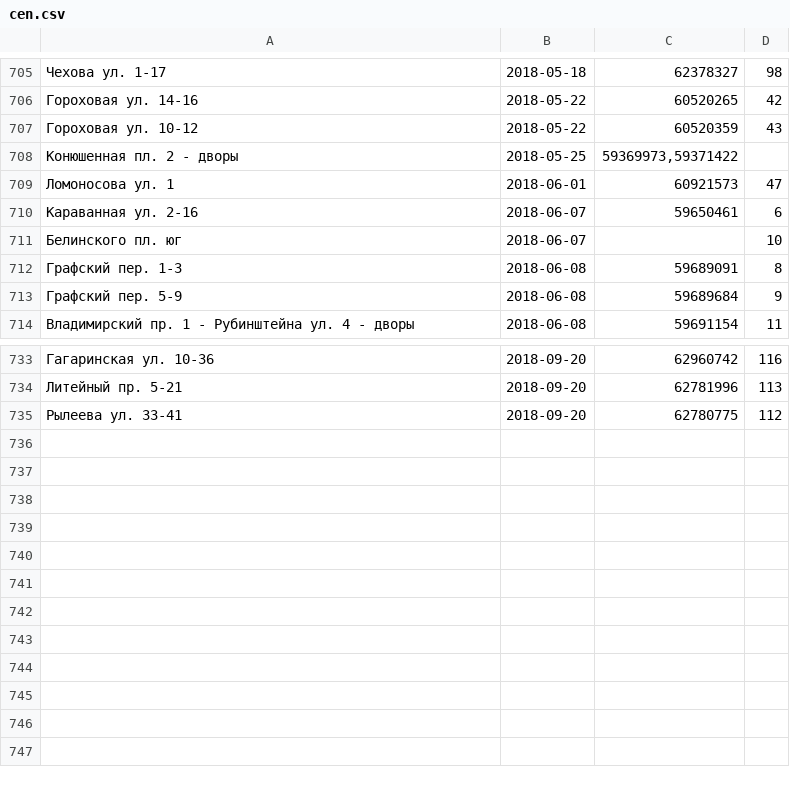
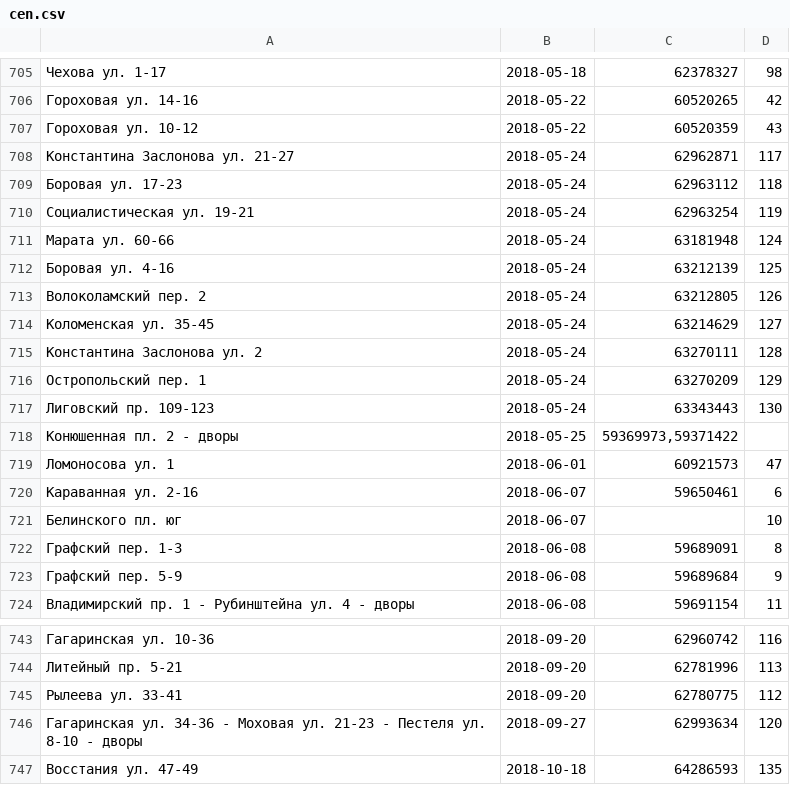
Before and after one commit to AntonKhorev/oplofk, a CSV file: cen.csv, drawn as a sheet; only a part is shown, gaps mark what is left out; the diff names each change by its address in the sheet, - before the commit and + after, or states it on an @@ line.

```diff
--- a/cen.csv
+++ b/cen.csv
+row 708: Константина Заслонова ул. 21-27 | 2018-05-24 | 62962871 | 117
+row 709: Боровая ул. 17-23 | 2018-05-24 | 62963112 | 118
+row 710: Социалистическая ул. 19-21 | 2018-05-24 | 62963254 | 119
+row 711: Марата ул. 60-66 | 2018-05-24 | 63181948 | 124
+row 712: Боровая ул. 4-16 | 2018-05-24 | 63212139 | 125
+row 713: Волоколамский пер. 2 | 2018-05-24 | 63212805 | 126
+row 714: Коломенская ул. 35-45 | 2018-05-24 | 63214629 | 127
+row 715: Константина Заслонова ул. 2 | 2018-05-24 | 63270111 | 128
+row 716: Остропольский пер. 1 | 2018-05-24 | 63270209 | 129
+row 717: Лиговский пр. 109-123 | 2018-05-24 | 63343443 | 130
+row 746: Гагаринская ул. 34-36 - Моховая ул. 21-23 - Пестеля ул. 8-10 - дворы | 2018-09-27 | 62993634 | 120
+row 747: Восстания ул. 47-49 | 2018-10-18 | 64286593 | 135
```
Also changed, not shown: adm.csv, 22 other files.
